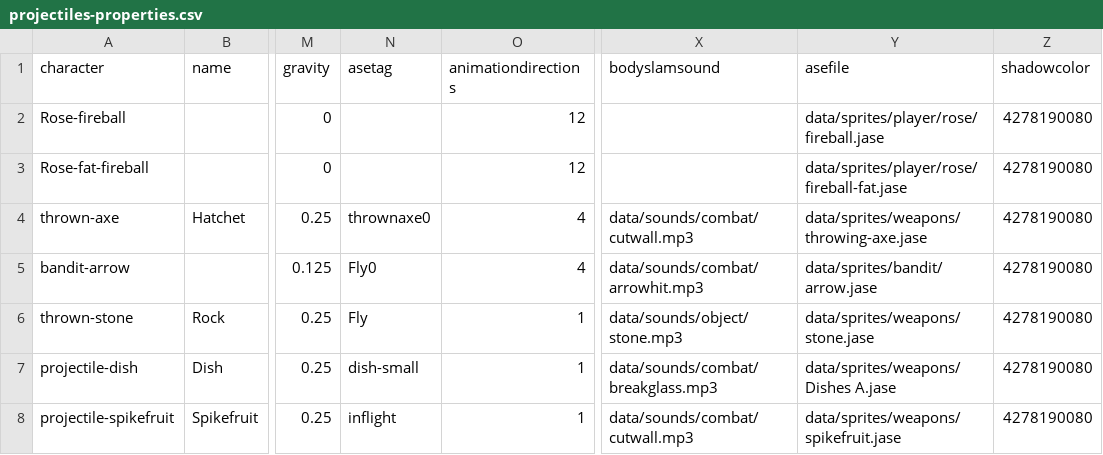
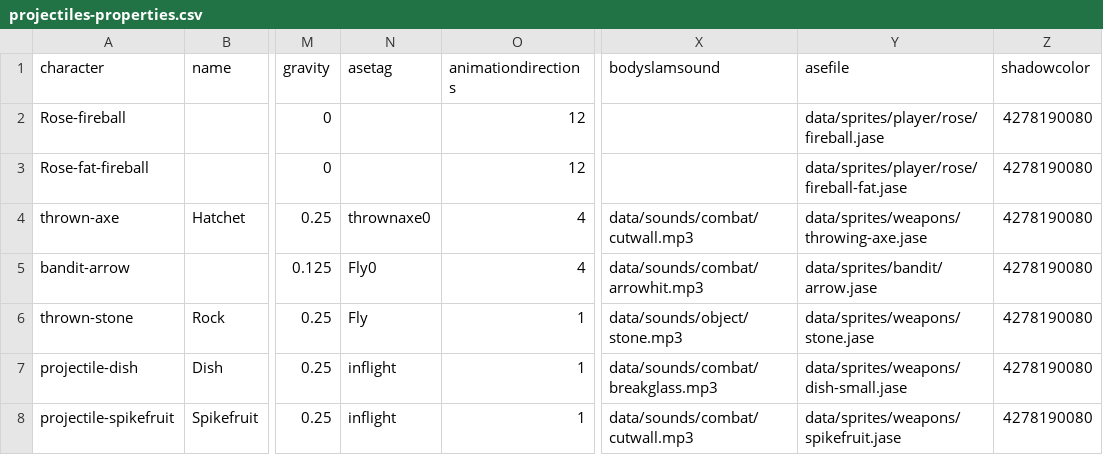
Before and after one commit to IoriBranford/dragontail, a CSV file: game/data/database/projectiles-properties.csv, drawn as a sheet; only a part is shown, gaps mark what is left out; the diff names each change by its address in the sheet, - before the commit and + after, or states it on an @@ line.

```diff
--- a/game/data/database/projectiles-properties.csv
+++ b/game/data/database/projectiles-properties.csv
-N7 (asetag): dish-small
+N7 (asetag): inflight
-Y7 (asefile): data/sprites/weapons/Dishes A.jase
+Y7 (asefile): data/sprites/weapons/dish-small.jase
```
Also changed, not shown: game/data/database/items-properties.csv, 3 other files.
